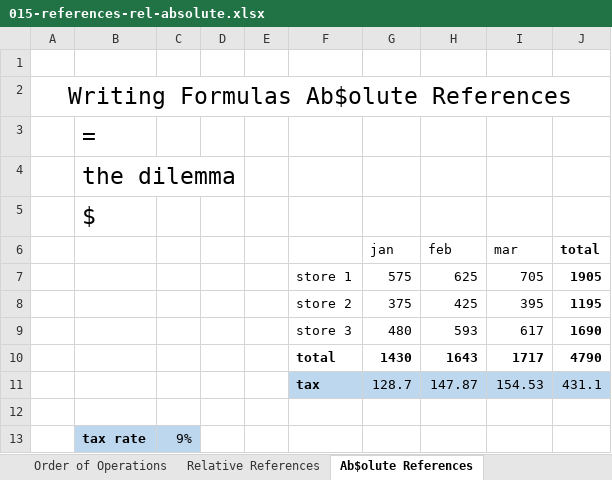
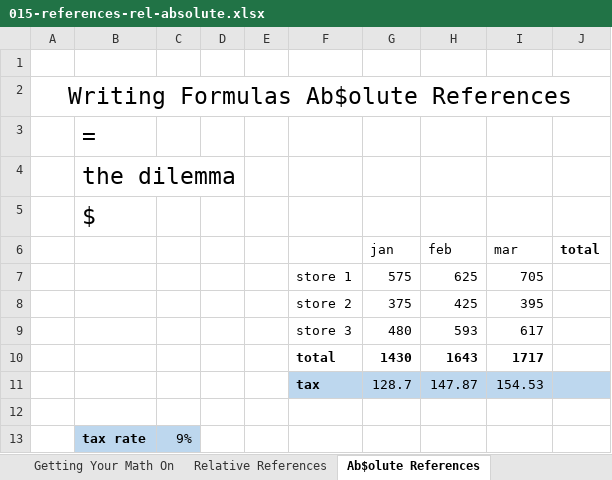
Before and after one commit to GoesToEleven/microsoft-excel, an Excel workbook: 01-beginner/015-references-rel-absolute.xlsx, sheet Ab$olute References, drawn as a sheet; values as stored, in another font and other column widths than the file's, no borders; the diff names each change by its address in the sheet, - before the commit and + after, or states it on an @@ line.

```diff
--- a/01-beginner/015-references-rel-absolute.xlsx (sheet Ab$olute References)
+++ b/01-beginner/015-references-rel-absolute.xlsx (sheet Ab$olute References)
-sheet tab: Order of Operations
-J7 (total): 1905
+J7 (total): (empty)
-J8 (total): 1195
+J8 (total): (empty)
-J9 (total): 1690
+J9 (total): (empty)
-J10 (total): 4790
+J10 (total): (empty)
-J11 (total): 431.1
+J11 (total): (empty)
```
Also changed, not shown: sheet Relative References, sheet Getting Your Math On, other sheet tabs, formulas that keep their value, charts or pictures, 01-beginner/014-Writing-Formulas.xlsx, 01-beginner/016-ranges-colon-notation.xlsx, 3 other files.
